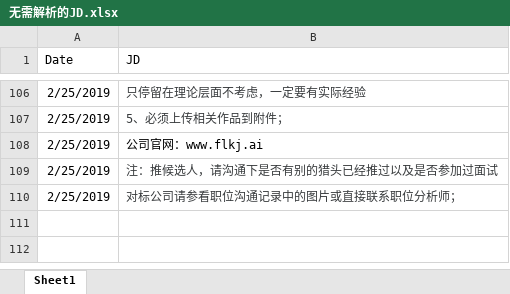
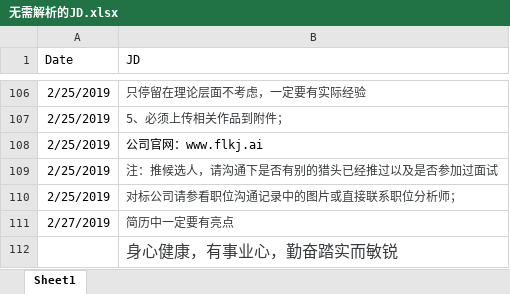
Before and after one commit to Toodou94/JDextract, an Excel workbook: 无需解析的JD.xlsx, sheet Sheet1, drawn as a sheet; only a part is shown, gaps mark what is left out; values as stored, in another font and other column widths than the file's, no borders; the diff names each change by its address in the sheet, - before the commit and + after, or states it on an @@ line.

```diff
--- a/无需解析的JD.xlsx (sheet Sheet1)
+++ b/无需解析的JD.xlsx (sheet Sheet1)
+row 111: 2/27/2019 | 简历中一定要有亮点
+row 112:  | 身心健康，有事业心，勤奋踏实而敏锐
```
Also changed, not shown: 1 other file.
